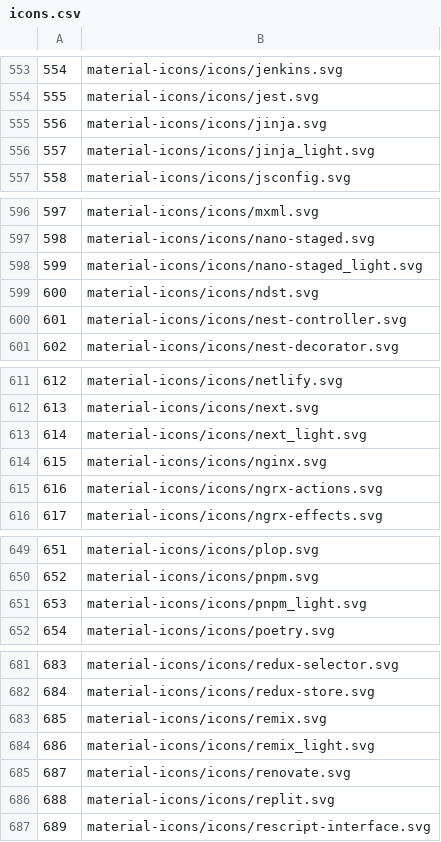
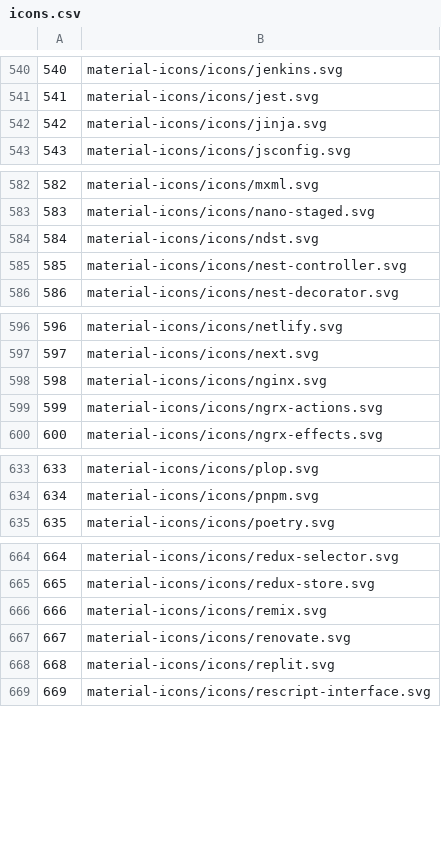
Before and after one commit to mskelton/termicons, a CSV file: icons.csv, drawn as a sheet; only a part is shown, gaps mark what is left out; the diff covers the shown part only; the diff names each change by its address in the sheet, - before the commit and + after, or states it on an @@ line.

Commit message:
Remove light icons

```diff
--- a/icons.csv
+++ b/icons.csv
@@ column A renumbered from row 33 down @@
-row 556: 557 | material-icons/icons/jinja_light.svg
-row 598: 599 | material-icons/icons/nano-staged_light.svg
-row 613: 614 | material-icons/icons/next_light.svg
-row 651: 653 | material-icons/icons/pnpm_light.svg
-row 684: 686 | material-icons/icons/remix_light.svg
```
Also changed, not shown: 23 removed rows elsewhere in this file, 1 other file.
